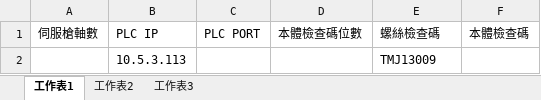
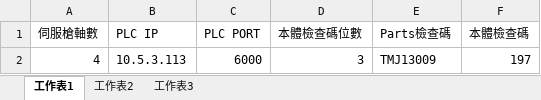
Before and after one commit to elec-jack/20-702, an Excel workbook: Resource/InitailFile.xlsx, sheet 工作表1, drawn as a sheet; values as stored, in another font and other column widths than the file's, no borders; removed rows and columns are numbered as before the commit, all else as after; the diff names each change by its address in the sheet, - before the commit and + after, or states it on an @@ line.

```diff
--- a/Resource/InitailFile.xlsx (sheet 工作表1)
+++ b/Resource/InitailFile.xlsx (sheet 工作表1)
-E1: 螺絲檢查碼
+E1: Parts檢查碼
-row 2:  | 10.5.3.113 |  |  | TMJ13009
+row 2: 4 | 10.5.3.113 | 6000 | 3 | TMJ13009 | 197
```
Also changed, not shown: 41 other files.
